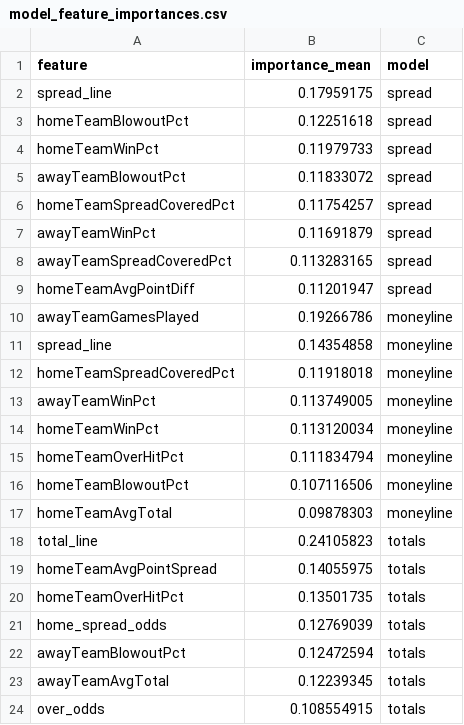
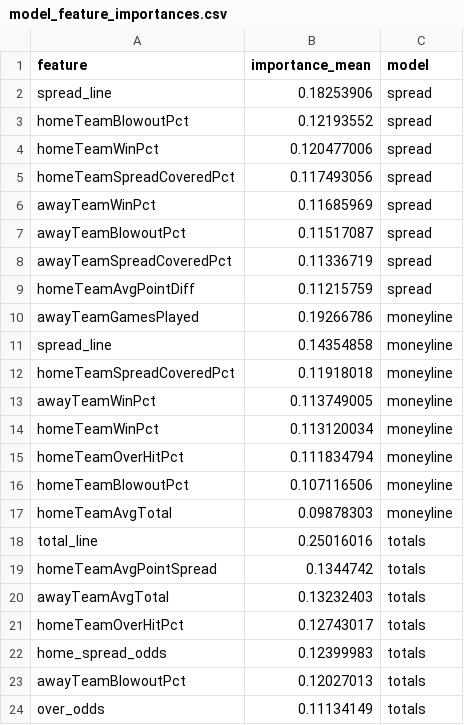
Before and after one commit to bestoddspredictions-web/nfl-predictions, a CSV file: data_files/model_feature_importances.csv, drawn as a sheet.

```diff
--- a/data_files/model_feature_importances.csv
+++ b/data_files/model_feature_importances.csv
@@ -1,10 +1,10 @@
 feature,importance_mean,model
-spread_line,0.17959175,spread
-homeTeamBlowoutPct,0.12251618,spread
-homeTeamWinPct,0.11979733,spread
-awayTeamBlowoutPct,0.11833072,spread
-homeTeamSpreadCoveredPct,0.11754257,spread
-awayTeamWinPct,0.11691879,spread
-awayTeamSpreadCoveredPct,0.113283165,spread
-homeTeamAvgPointDiff,0.11201947,spread
+spread_line,0.18253906,spread
+homeTeamBlowoutPct,0.12193552,spread
+homeTeamWinPct,0.120477006,spread
+homeTeamSpreadCoveredPct,0.117493056,spread
+awayTeamWinPct,0.11685969,spread
+awayTeamBlowoutPct,0.11517087,spread
+awayTeamSpreadCoveredPct,0.11336719,spread
+homeTeamAvgPointDiff,0.11215759,spread
 awayTeamGamesPlayed,0.19266786,moneyline
@@ -17,8 +17,8 @@ homeTeamBlowoutPct,0.107116506,moneyline
 homeTeamAvgTotal,0.09878303,moneyline
-total_line,0.24105823,totals
-homeTeamAvgPointSpread,0.14055975,totals
-homeTeamOverHitPct,0.13501735,totals
-home_spread_odds,0.12769039,totals
-awayTeamBlowoutPct,0.12472594,totals
-awayTeamAvgTotal,0.12239345,totals
-over_odds,0.108554915,totals
+total_line,0.25016016,totals
+homeTeamAvgPointSpread,0.1344742,totals
+awayTeamAvgTotal,0.13232403,totals
+homeTeamOverHitPct,0.12743017,totals
+home_spread_odds,0.12399983,totals
+awayTeamBlowoutPct,0.12027013,totals
+over_odds,0.11134149,totals
```
Also changed, not shown: data_files/espn_injuries.csv, data_files/nfl_games_historical.csv, 4 other files.
